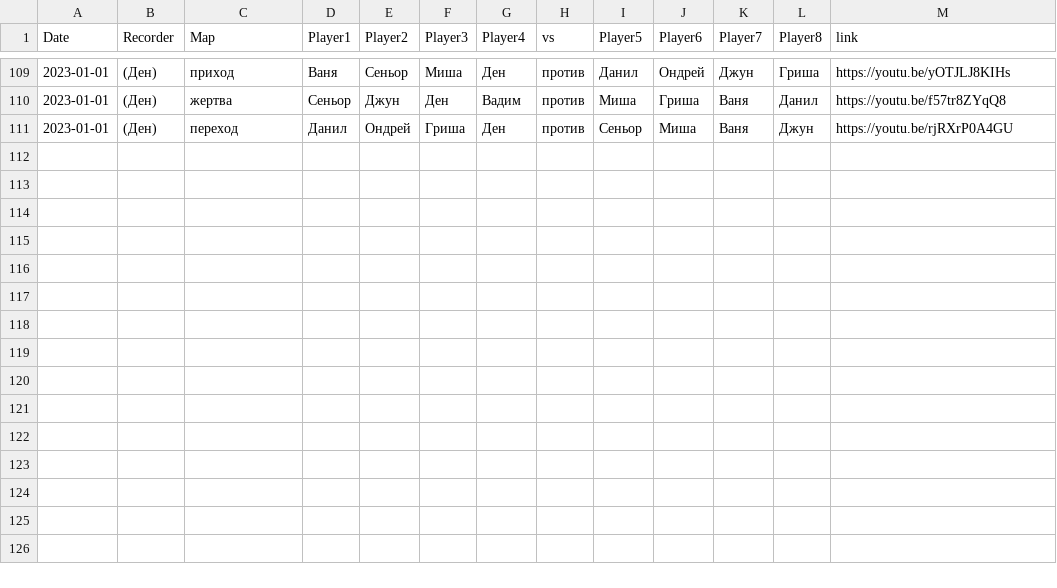
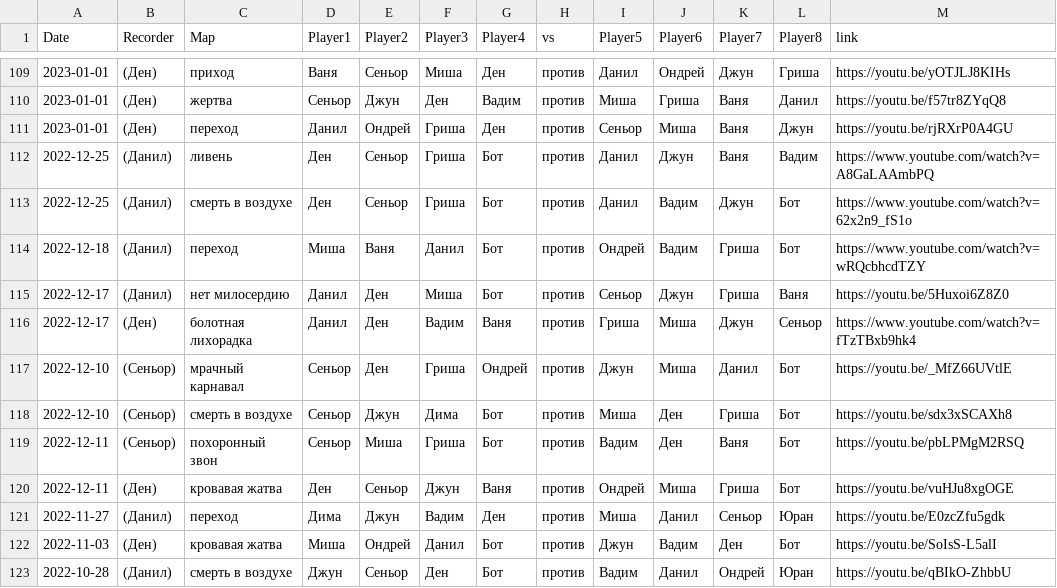
Before and after one commit to aprozo/team_split, a CSV file: new_data.csv, drawn as a sheet; only a part is shown, gaps mark what is left out; the diff names each change by its address in the sheet, - before the commit and + after, or states it on an @@ line.

```diff
--- a/new_data.csv
+++ b/new_data.csv
+row 112: 2022-12-25 | (Данил) | ливень | Ден | Сеньор | Гриша | Бот | против | Данил | Джун | Ваня | Вадим | https://www.youtube.com/watch?v=A8GaLAAmbPQ
+row 113: 2022-12-25 | (Данил) | смерть в воздухе | Ден | Сеньор | Гриша | Бот | против | Данил | Вадим | Джун | Бот | https://www.youtube.com/watch?v=62x2n9_fS1o
+row 114: 2022-12-18 | (Данил) | переход | Миша | Ваня | Данил | Бот | против | Ондрей | Вадим | Гриша | Бот | https://www.youtube.com/watch?v=wRQcbhcdTZY
+row 115: 2022-12-17 | (Данил) | нет милосердию | Данил | Ден | Миша | Бот | против | Сеньор | Джун | Гриша | Ваня | https://youtu.be/5Huxoi6Z8Z0
+row 116: 2022-12-17 | (Ден) | болотная лихорадка | Данил | Ден | Вадим | Ваня | против | Гриша | Миша | Джун | Сеньор | https://www.youtube.com/watch?v=fTzTBxb9hk4
+row 117: 2022-12-10 | (Сеньор) | мрачный карнавал | Сеньор | Ден | Гриша | Ондрей | против | Джун | Миша | Данил | Бот | https://youtu.be/_MfZ66UVtlE
+row 118: 2022-12-10 | (Сеньор) | смерть в воздухе | Сеньор | Джун | Дима | Бот | против | Миша | Ден | Гриша | Бот | https://youtu.be/sdx3xSCAXh8
+row 119: 2022-12-11 | (Сеньор) | похоронный звон | Сеньор | Миша | Гриша | Бот | против | Вадим | Ден | Ваня | Бот | https://youtu.be/pbLPMgM2RSQ
+row 120: 2022-12-11 | (Ден) | кровавая жатва | Ден | Сеньор | Джун | Ваня | против | Ондрей | Миша | Гриша | Бот | https://youtu.be/vuHJu8xgOGE
+row 121: 2022-11-27 | (Данил) | переход | Дима | Джун | Вадим | Ден | против | Миша | Данил | Сеньор | Юран | https://youtu.be/E0zcZfu5gdk
+row 122: 2022-11-03 | (Ден) | кровавая жатва | Миша | Ондрей | Данил | Бот | против | Джун | Вадим | Ден | Бот | https://youtu.be/SoIsS-L5alI
+row 123: 2022-10-28 | (Данил) | смерть в воздухе | Джун | Сеньор | Ден | Бот | против | Вадим | Данил | Ондрей | Юран | https://youtu.be/qBIkO-ZhbbU
```
Also changed, not shown: data.csv, 1 other file.
